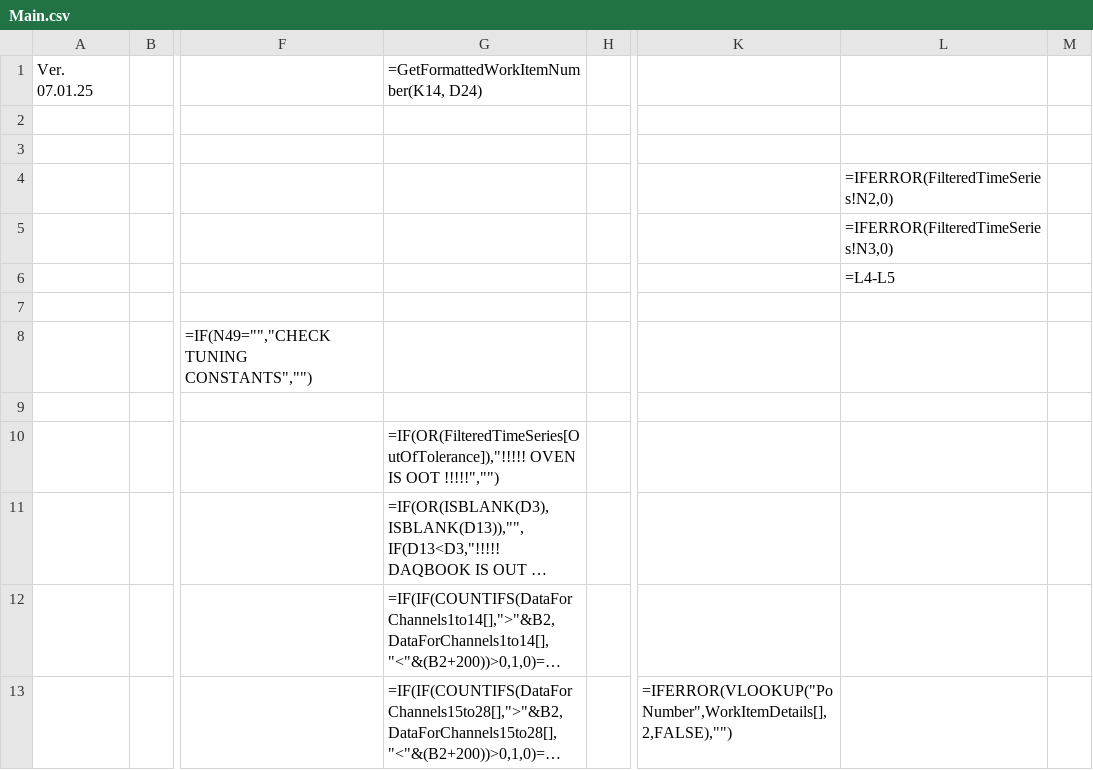
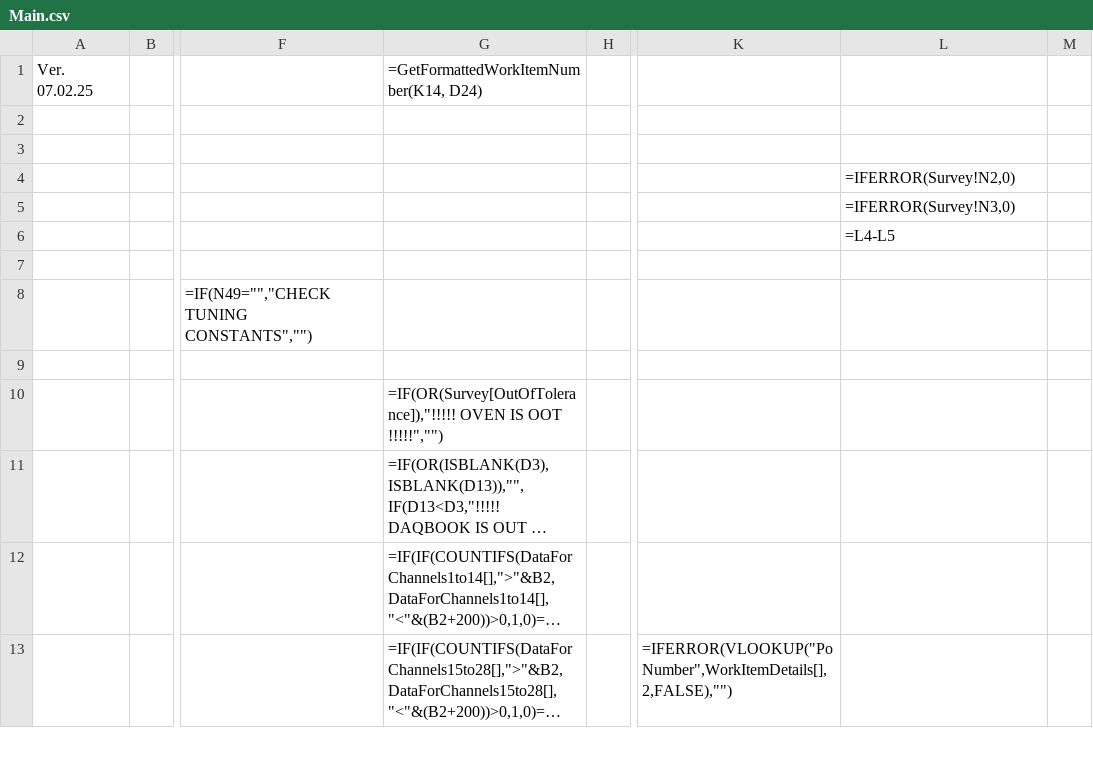
Before and after one commit to Johnson-Gage-Inspection-Inc/xl-TUS, a CSV file: exploded/New TUS (Beta)/sheets/Main.csv, drawn as a sheet; only a part is shown, gaps mark what is left out; long unchanged cells end in …; the diff names each change by its address in the sheet, - before the commit and + after, or states it on an @@ line.

Commit message:
Update TUS Worksheet and add Survey data
- Rename FilteredTimeSeries to Survey, for clarity
- Simplify calculation for Degrees of Freedom, for readability.
- Modify formulas in Main to reference Survey data for deviations and out-of-tolerance checks

```diff
--- a/exploded/New TUS (Beta)/sheets/Main.csv
+++ b/exploded/New TUS (Beta)/sheets/Main.csv
-A1: Ver. 07.01.25
+A1: Ver. 07.02.25
-L4: =IFERROR(FilteredTimeSeries!N2,0)
+L4: =IFERROR(Survey!N2,0)
-L5 (=IFERROR(Survey!N2,0)): =IFERROR(FilteredTimeSeries!N3,0)
+L5 (=IFERROR(Survey!N2,0)): =IFERROR(Survey!N3,0)
-G10: =IF(OR(FilteredTimeSeries[OutOfTolerance]),"!!!!! OVEN IS…
+G10: =IF(OR(Survey[OutOfTolerance]),"!!!!! OVEN IS…
```
Also changed, not shown: exploded/New TUS (Beta)/sheets/CERT.csv, 4 other files.
